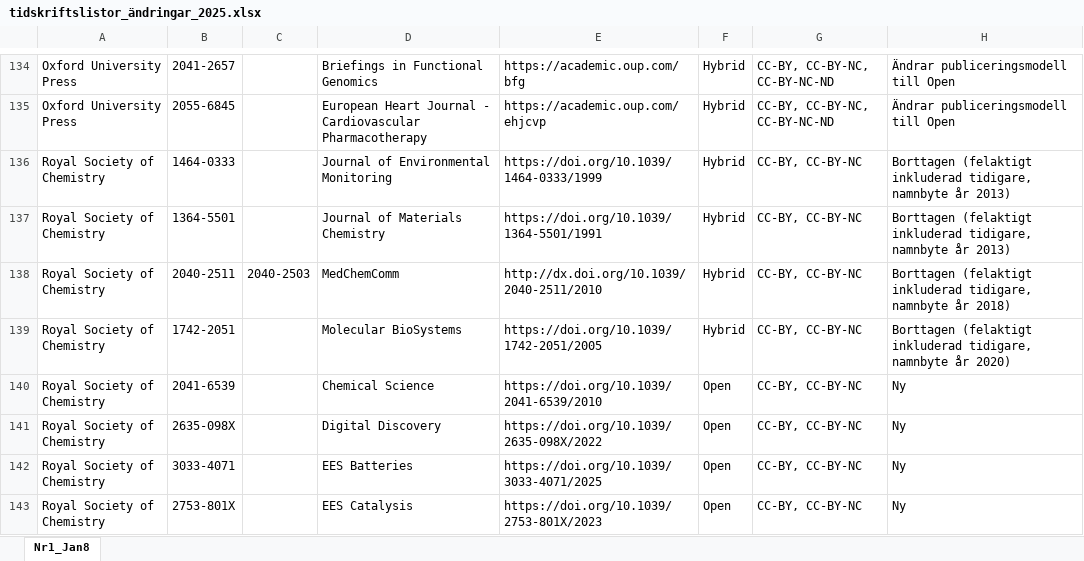
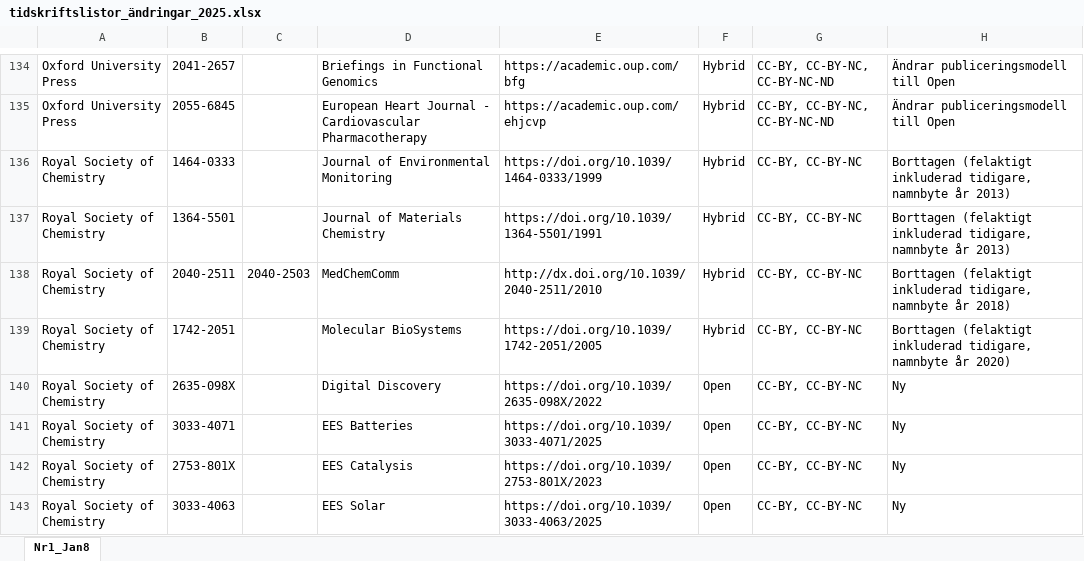
Before and after one commit to Kungbib/oa-tskr, an Excel workbook: Bibsam_tidskriftslistor/Uppdateringar/tidskriftslistor_ändringar_2025.xlsx, sheet Nr1_Jan8, drawn as a sheet; only a part is shown, gaps mark what is left out; the shorter side is filled out with more unchanged rows; values as stored, in another font and other column widths than the file's, no borders; table styles not drawn; the diff names each change by its address in the sheet, - before the commit and + after, or states it on an @@ line.

Commit message:
2025, uppdatering 1
2025, uppdatering 1

```diff
--- a/Bibsam_tidskriftslistor/Uppdateringar/tidskriftslistor_ändringar_2025.xlsx (sheet Nr1_Jan8)
+++ b/Bibsam_tidskriftslistor/Uppdateringar/tidskriftslistor_ändringar_2025.xlsx (sheet Nr1_Jan8)
-row 140: Royal Society of Chemistry | 2041-6539 |  | Chemical Science | https://doi.org/10.1039/2041-6539/2010 | Open | CC-BY, CC-BY-NC | Ny
```
Also changed, not shown: Bibsam_tidskriftslistor/scifree_data_rsc.xlsx, Bibsam_tidskriftslistor/scifree_data_rsc_fullyoa.xlsx.
